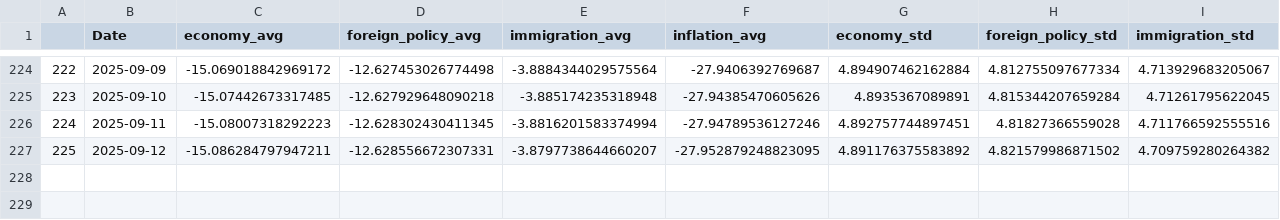
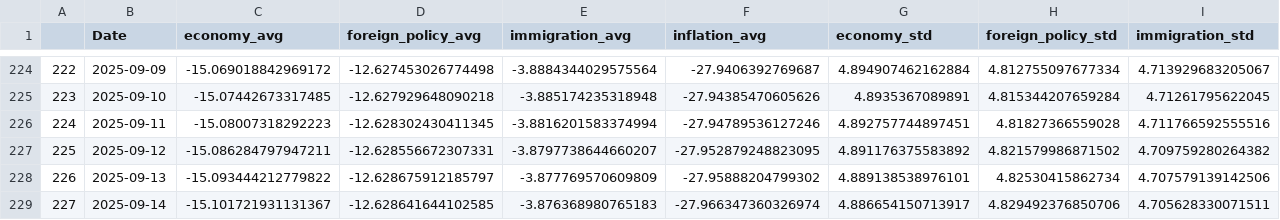
Before and after one commit to Hackquantumcpp/snoutcounter-backend, a CSV file: net_approval_issues.csv, drawn as a sheet; only a part is shown, gaps mark what is left out; rows hold the shown columns only; the diff names each change by its address in the sheet, - before the commit and + after, or states it on an @@ line.

```diff
--- a/net_approval_issues.csv
+++ b/net_approval_issues.csv
+row 228: 226 | 2025-09-13 | -15.093444212779822 | -12.628675912185797 | -3.877769570609809 | -27.95888204799302 | 4.889138538976101 | 4.82530415862734 | 4.707579139142506
+row 229: 227 | 2025-09-14 | -15.101721931131367 | -12.628641644102585 | -3.876368980765183 | -27.966347360326974 | 4.886654150713917 | 4.829492376850706 | 4.705628330071511
```
Also changed, not shown: approval_stats_fp.csv, approval_stats_healthcare.csv, 26 other files.
